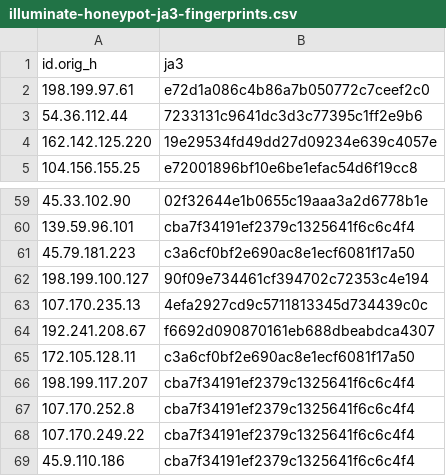
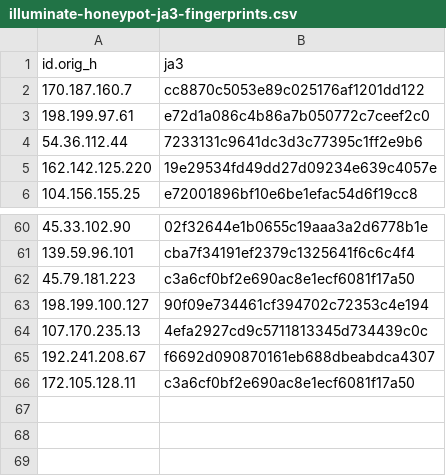
Before and after one commit to LeargasSecurity/ja3-fingerprint-repository, a CSV file: illuminate-honeypot-ja3-fingerprints.csv, drawn as a sheet; only a part is shown, gaps mark what is left out.

```diff
--- a/illuminate-honeypot-ja3-fingerprints.csv
+++ b/illuminate-honeypot-ja3-fingerprints.csv
@@ -1,2 +1,3 @@
 id.orig_h,ja3
+170.187.160.7,cc8870c5053e89c025176af1201dd122
 198.199.97.61,e72d1a086c4b86a7b050772c7ceef2c0
@@ -65,5 +66 @@ id.orig_h,ja3
 172.105.128.11,c3a6cf0bf2e690ac8e1ecf6081f17a50
-198.199.117.207,cba7f34191ef2379c1325641f6c6c4f4
-107.170.252.8,cba7f34191ef2379c1325641f6c6c4f4
-107.170.249.22,cba7f34191ef2379c1325641f6c6c4f4
-45.9.110.186,cba7f34191ef2379c1325641f6c6c4f4
```
Also changed, not shown: 1 other file.
